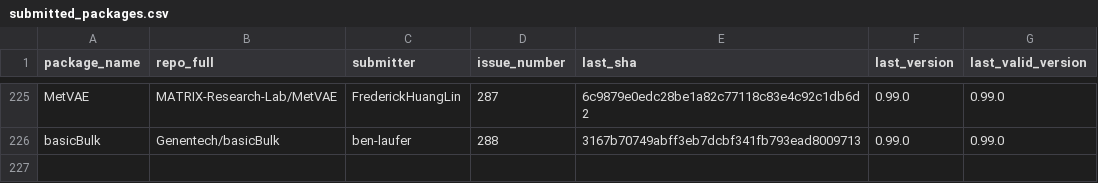
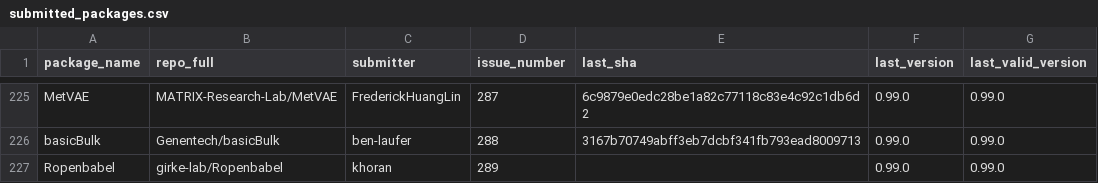
Before and after one commit to Bioconductor/BiocContributions, a CSV file: submissions/submitted_packages.csv, drawn as a sheet; only a part is shown, gaps mark what is left out; the diff names each change by its address in the sheet, - before the commit and + after, or states it on an @@ line.

Commit message:
Record submission of Ropenbabel by khoran (issue #289)

```diff
--- a/submissions/submitted_packages.csv
+++ b/submissions/submitted_packages.csv
+row 227: Ropenbabel | girke-lab/Ropenbabel | khoran | 289 |  | 0.99.0 | 0.99.0
```
